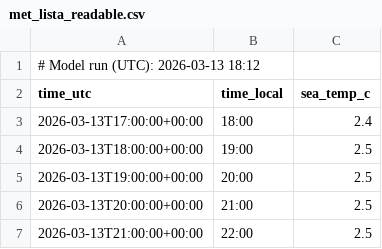
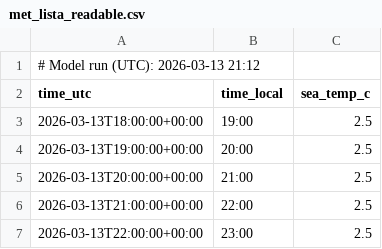
Before and after one commit to purr420/Varsel, a CSV file: surfapp/data_public/met_lista_readable.csv, drawn as a sheet; only a part is shown; the shorter side is filled out with more unchanged rows.

```diff
--- a/surfapp/data_public/met_lista_readable.csv
+++ b/surfapp/data_public/met_lista_readable.csv
@@ -1,4 +1,3 @@
-# Model run (UTC): 2026-03-13 18:12
+# Model run (UTC): 2026-03-13 21:12
 time_utc,time_local,sea_temp_c
-2026-03-13T17:00:00+00:00,18:00,2.4
 2026-03-13T18:00:00+00:00,19:00,2.5
```
Also changed, not shown: surfapp/data_public/dmi_hav_lista_readable.csv, surfapp/data_public/dmi_land_lista_readable.csv, 2 other files.
